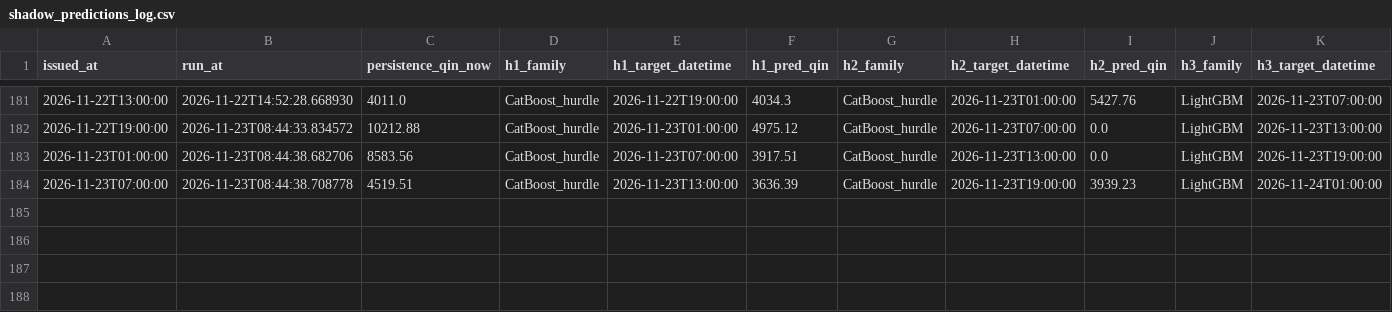
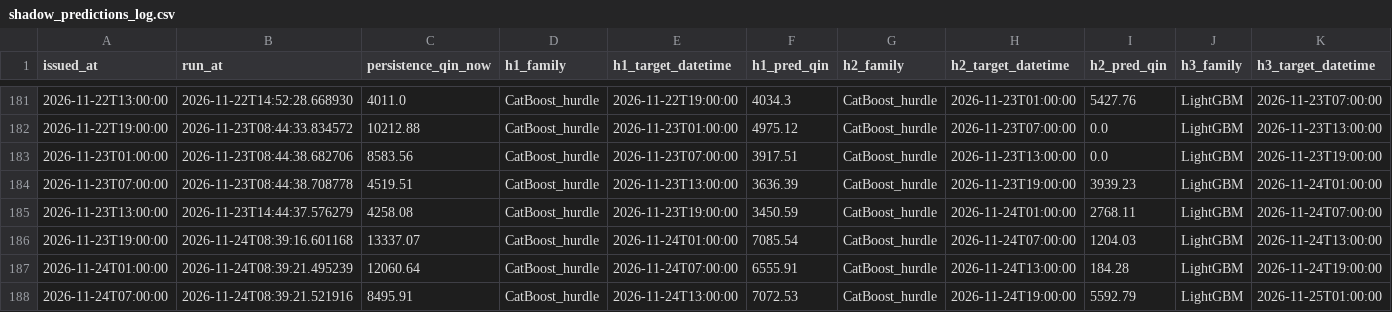
Before and after one commit to mpdox30/maenarua-water-web, a CSV file: 01_data/experiments/sixhourly_refresh_20260918/shadow_predictions_log.csv, drawn as a sheet; only a part is shown, gaps mark what is left out; rows hold the shown columns only; the diff names each change by its address in the sheet, - before the commit and + after, or states it on an @@ line.

Commit message:
Auto-update: web data 2026-11-24 09:42 (laptop)

```diff
--- a/01_data/experiments/sixhourly_refresh_20260918/shadow_predictions_log.csv
+++ b/01_data/experiments/sixhourly_refresh_20260918/shadow_predictions_log.csv
+row 185: 2026-11-23T13:00:00 | 2026-11-23T14:44:37.576279 | 4258.08 | CatBoost_hurdle | 2026-11-23T19:00:00 | 3450.59 | CatBoost_hurdle | 2026-11-24T01:00:00 | 2768.11 | LightGBM | 2026-11-24T07:00:00
+row 186: 2026-11-23T19:00:00 | 2026-11-24T08:39:16.601168 | 13337.07 | CatBoost_hurdle | 2026-11-24T01:00:00 | 7085.54 | CatBoost_hurdle | 2026-11-24T07:00:00 | 1204.03 | LightGBM | 2026-11-24T13:00:00
+row 187: 2026-11-24T01:00:00 | 2026-11-24T08:39:21.495239 | 12060.64 | CatBoost_hurdle | 2026-11-24T07:00:00 | 6555.91 | CatBoost_hurdle | 2026-11-24T13:00:00 | 184.28 | LightGBM | 2026-11-24T19:00:00
+row 188: 2026-11-24T07:00:00 | 2026-11-24T08:39:21.521916 | 8495.91 | CatBoost_hurdle | 2026-11-24T13:00:00 | 7072.53 | CatBoost_hurdle | 2026-11-24T19:00:00 | 5592.79 | LightGBM | 2026-11-25T01:00:00
```
Also changed, not shown: 3 other files.
